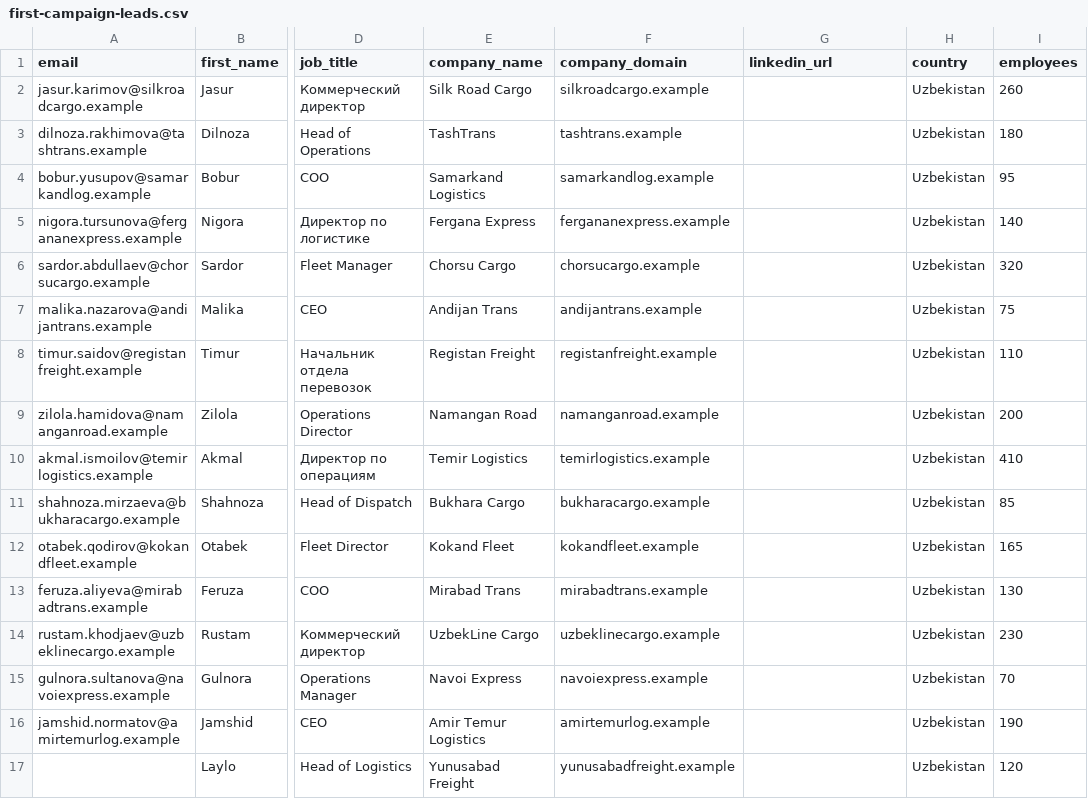
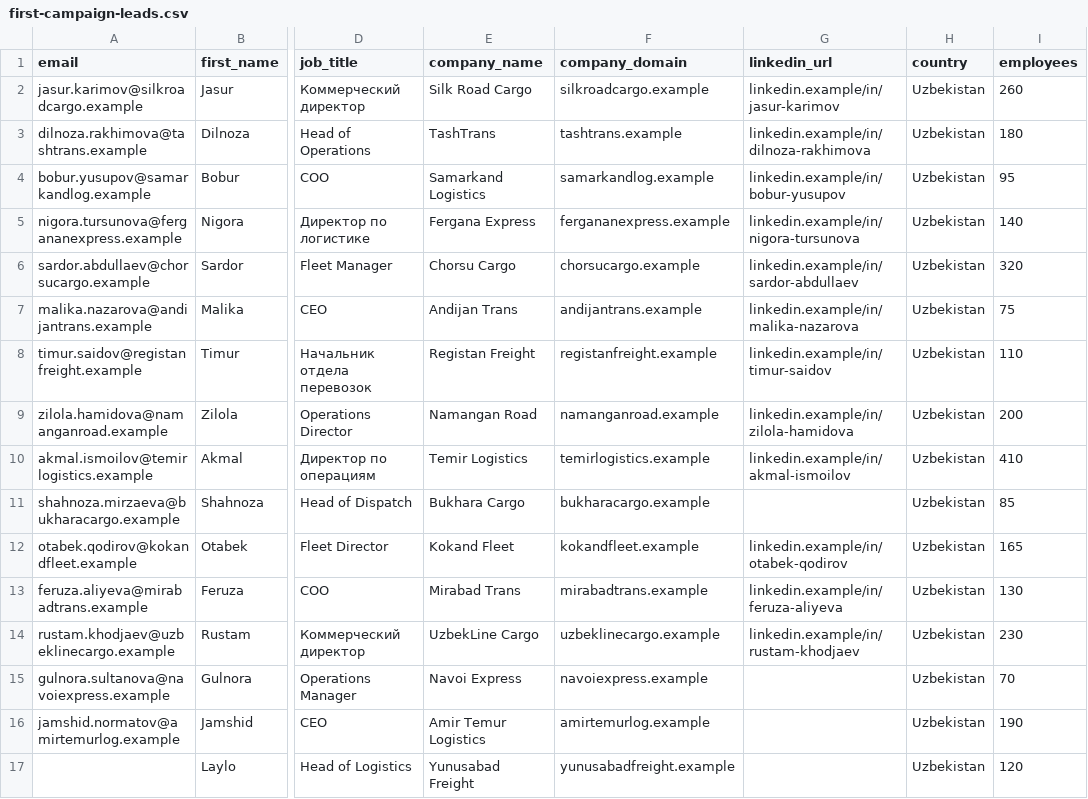
Before and after one commit to grolinjacq/revenue-engine-skills, a CSV file: samples/first-campaign-leads.csv, drawn as a sheet; only a part is shown, gaps mark what is left out; the diff names each change by its address in the sheet, - before the commit and + after, or states it on an @@ line.

```diff
--- a/samples/first-campaign-leads.csv
+++ b/samples/first-campaign-leads.csv
-G2 (linkedin_url): (empty)
+G2 (linkedin_url): linkedin.example/in/jasur-karimov
-G3 (linkedin_url): (empty)
+G3 (linkedin_url): linkedin.example/in/dilnoza-rakhimova
-G4 (linkedin_url): (empty)
+G4 (linkedin_url): linkedin.example/in/bobur-yusupov
-G5 (linkedin_url): (empty)
+G5 (linkedin_url): linkedin.example/in/nigora-tursunova
-G6 (linkedin_url): (empty)
+G6 (linkedin_url): linkedin.example/in/sardor-abdullaev
-G7 (linkedin_url): (empty)
+G7 (linkedin_url): linkedin.example/in/malika-nazarova
-G8 (linkedin_url): (empty)
+G8 (linkedin_url): linkedin.example/in/timur-saidov
-G9 (linkedin_url): (empty)
+G9 (linkedin_url): linkedin.example/in/zilola-hamidova
-G10 (linkedin_url): (empty)
+G10 (linkedin_url): linkedin.example/in/akmal-ismoilov
-G12 (linkedin_url): (empty)
+G12 (linkedin_url): linkedin.example/in/otabek-qodirov
-G13 (linkedin_url): (empty)
+G13 (linkedin_url): linkedin.example/in/feruza-aliyeva
-G14 (linkedin_url): (empty)
+G14 (linkedin_url): linkedin.example/in/rustam-khodjaev
```
Also changed, not shown: 4 other files.
